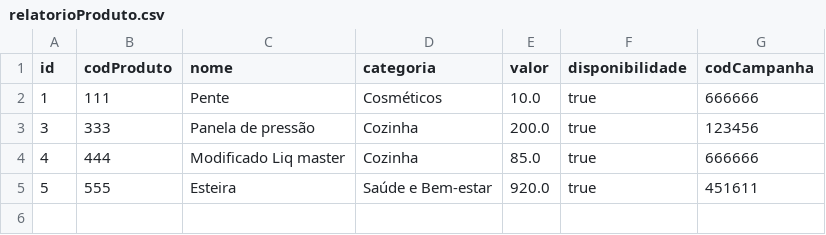
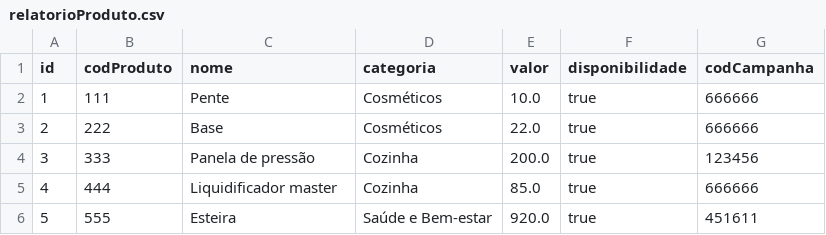
Before and after one commit to LucasGTeixeira/MakeItEasy, a CSV file: relatorioProduto.csv, drawn as a sheet.

```diff
--- a/relatorioProduto.csv
+++ b/relatorioProduto.csv
@@ -2,4 +2,5 @@ id, codProduto, nome, categoria, valor, disponibilidade, codCampanha
 1, 111, Pente, Cosméticos, 10.0, true, 666666
+2, 222, Base, Cosméticos, 22.0, true, 666666
 3, 333, Panela de pressão, Cozinha, 200.0, true, 123456
-4, 444, Modificado Liq master, Cozinha, 85.0, true, 666666
+4, 444, Liquidificador master, Cozinha, 85.0, true, 666666
 5, 555, Esteira, Saúde e Bem-estar, 920.0, true, 451611
```
Also changed, not shown: relatorioCampanhas.csv, relatorioClientes.csv, 5 other files.
